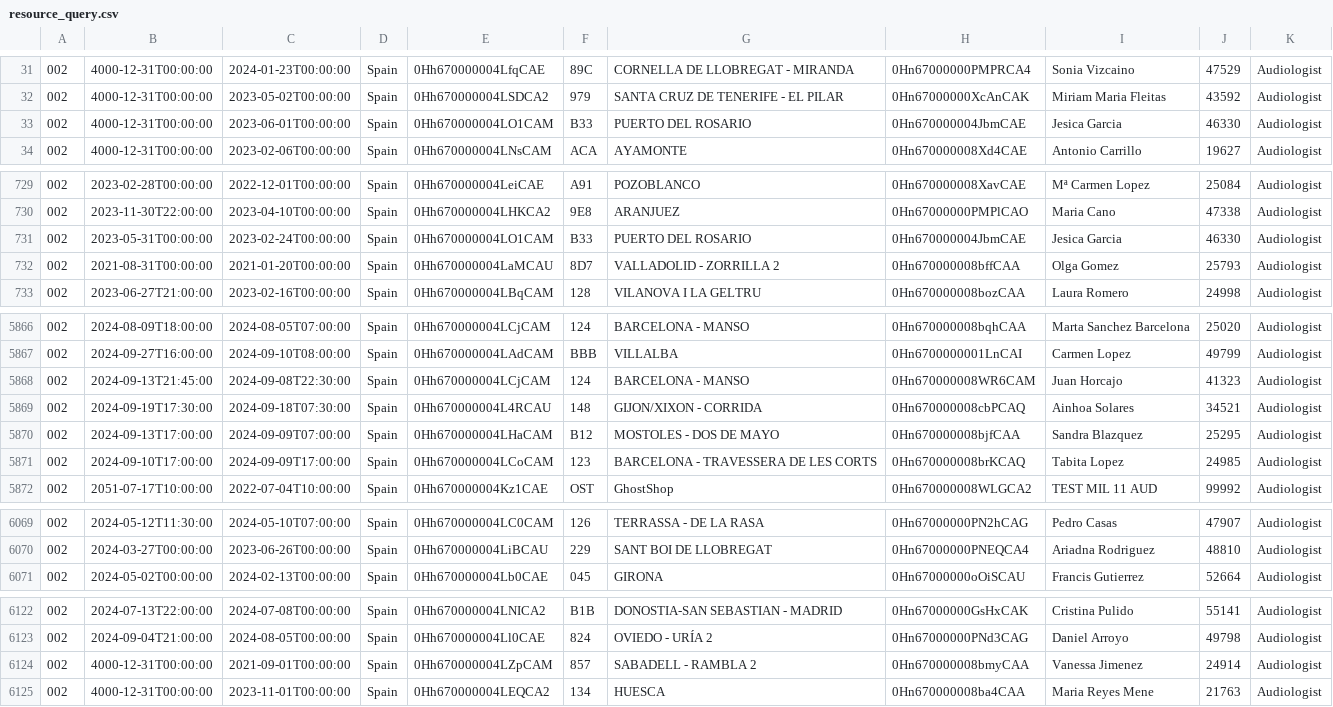
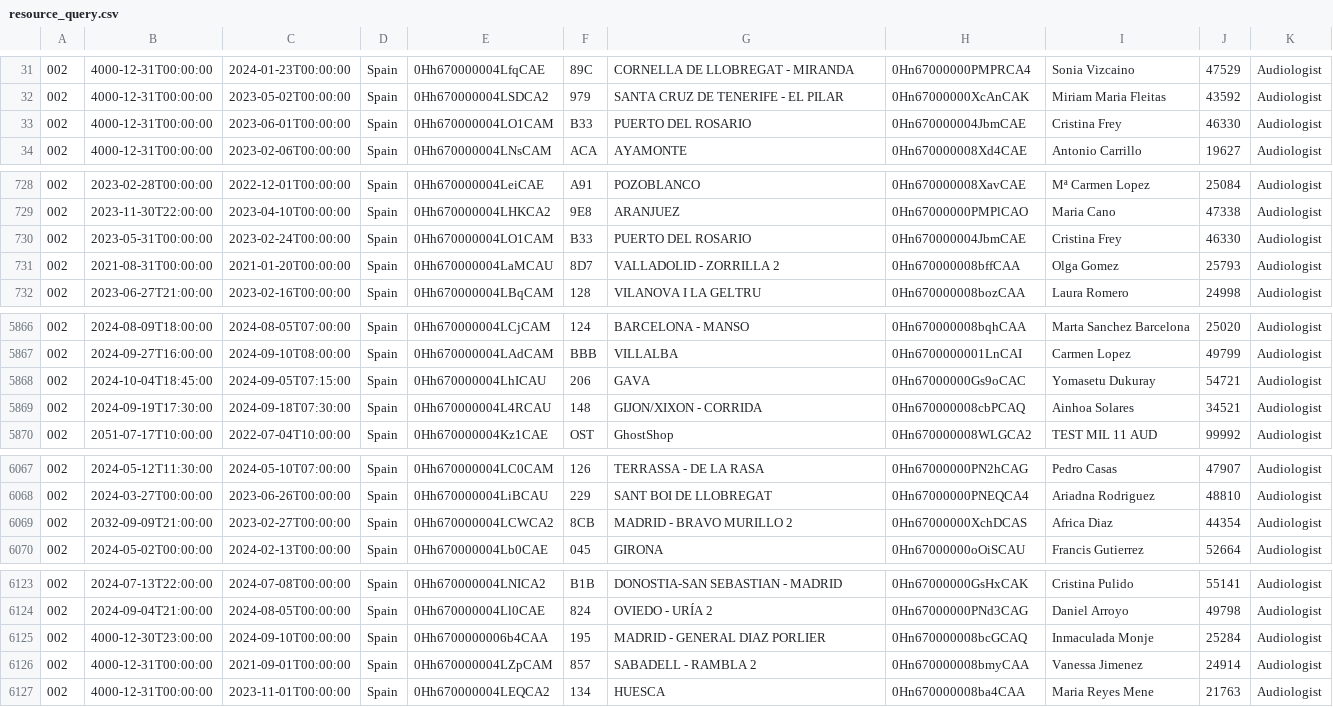
Before and after one commit to alisaleks/Agenda_App, a CSV file: resource_query.csv, drawn as a sheet; only a part is shown, gaps mark what is left out; addresses are those after the commit; the diff covers the shown part only; the diff names each change by its address in the sheet, - before the commit and + after, or states it on an @@ line.

```diff
--- a/resource_query.csv
+++ b/resource_query.csv
-I33: Jesica Garcia
+I33: Cristina Frey
-I730: Jesica Garcia
+I730: Cristina Frey
-B5868: 2024-09-13T21:45:00
+B5868: 2024-10-04T18:45:00
-C5868: 2024-09-08T22:30:00
+C5868: 2024-09-05T07:15:00
-E5868: 0Hh670000004LCjCAM
+E5868: 0Hh670000004LhICAU
-F5868: 124
+F5868: 206
-G5868: BARCELONA - MANSO
+G5868: GAVA
-H5868: 0Hn670000008WR6CAM
+H5868: 0Hn67000000Gs9oCAC
-I5868: Juan Horcajo
+I5868: Yomasetu Dukuray
-J5868: 41323
+J5868: 54721
@@ row 5870 moved to row 4169: 002 @@
@@ row 5871 moved to row 4170: 002 @@
+row 6069: 002 | 2032-09-09T21:00:00 | 2023-02-27T00:00:00 | Spain | 0Hh670000004LCWCA2 | 8CB | MADRID - BRAVO MURILLO 2 | 0Hn67000000XchDCAS | Africa Diaz | 44354 | Audiologist
+row 6125: 002 | 4000-12-30T23:00:00 | 2024-09-10T00:00:00 | Spain | 0Hh6700000006b4CAA | 195 | MADRID - GENERAL DIAZ PORLIER | 0Hn670000008bcGCAQ | Inmaculada Monje | 25284 | Audiologist
```
Also changed, not shown: 6 added rows, 6 removed rows, 1 moved row and 3 edited cells elsewhere in this file, 6 other files.
